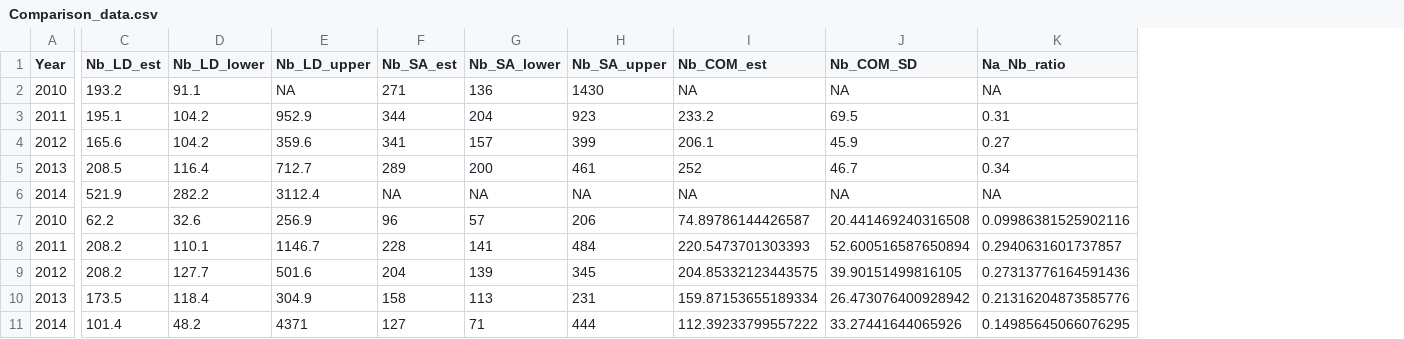
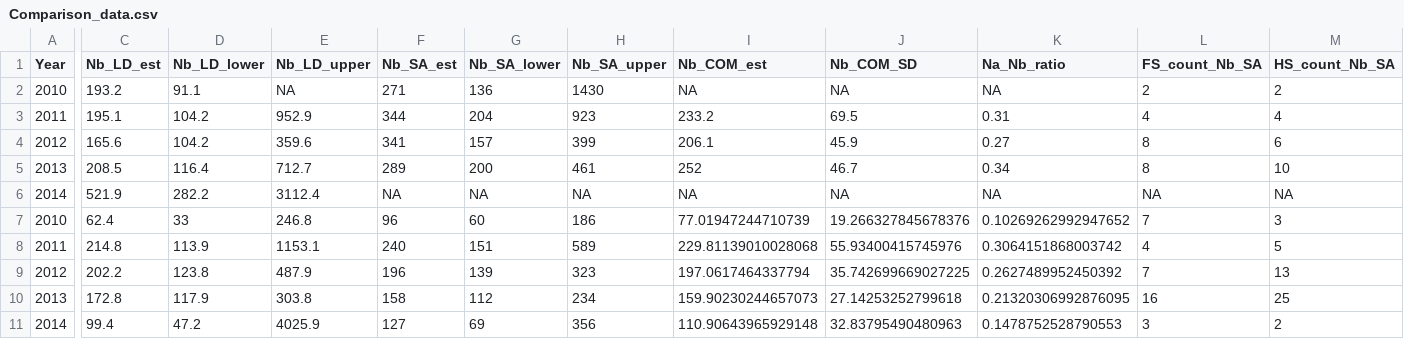
Before and after one commit to dani-davenport/White-Shark-Breeders, a CSV file: Results/Comparison_data.csv, drawn as a sheet; only a part is shown, gaps mark what is left out; removed rows and columns are numbered as before the commit, all else as after; rows hold the shown columns only; the diff names each change by its address in the sheet, - before the commit and + after, or states it on an @@ line.

```diff
--- a/Results/Comparison_data.csv
+++ b/Results/Comparison_data.csv
+column L (FS_count_Nb_SA), rows 2-7: 2 | 4 | 8 | 8 | NA | 7; rows 9-11: 7 | 16 | 3
+column M (HS_count_Nb_SA), rows 2-7: 2 | 4 | 6 | 10 | NA | 3; rows 9-11: 13 | 25 | 2
-C7 (Nb_LD_est): 62.2
+C7 (Nb_LD_est): 62.4
-D7 (Nb_LD_lower): 32.6
+D7 (Nb_LD_lower): 33
-E7 (Nb_LD_upper): 256.9
+E7 (Nb_LD_upper): 246.8
-G7 (Nb_SA_lower): 57
+G7 (Nb_SA_lower): 60
-H7 (Nb_SA_upper): 206
+H7 (Nb_SA_upper): 186
-I7 (Nb_COM_est): 74.89786144426587
+I7 (Nb_COM_est): 77.01947244710739
-J7 (Nb_COM_SD): 20.441469240316508
+J7 (Nb_COM_SD): 19.266327845678376
-K7 (Na_Nb_ratio): 0.09986381525902116
+K7 (Na_Nb_ratio): 0.10269262992947652
-row 8: 2011 | 208.2 | 110.1 | 1146.7 | 228 | 141 | 484 | 220.5473701303393 | 52.600516587650894 | 0.2940631601737857
+row 8: 2011 | 214.8 | 113.9 | 1153.1 | 240 | 151 | 589 | 229.81139010028068 | 55.93400415745976 | 0.3064151868003742 | 4 | 5
-C9 (Nb_LD_est): 208.2
+C9 (Nb_LD_est): 202.2
-D9 (Nb_LD_lower): 127.7
+D9 (Nb_LD_lower): 123.8
-E9 (Nb_LD_upper): 501.6
+E9 (Nb_LD_upper): 487.9
-F9 (Nb_SA_est): 204
+F9 (Nb_SA_est): 196
-H9 (Nb_SA_upper): 345
+H9 (Nb_SA_upper): 323
-I9 (Nb_COM_est): 204.85332123443575
+I9 (Nb_COM_est): 197.0617464337794
-J9 (Nb_COM_SD): 39.90151499816105
+J9 (Nb_COM_SD): 35.742699669027225
-K9 (Na_Nb_ratio): 0.27313776164591436
+K9 (Na_Nb_ratio): 0.2627489952450392
-C10 (Nb_LD_est): 173.5
+C10 (Nb_LD_est): 172.8
-D10 (Nb_LD_lower): 118.4
+D10 (Nb_LD_lower): 117.9
-E10 (Nb_LD_upper): 304.9
+E10 (Nb_LD_upper): 303.8
-G10 (Nb_SA_lower): 113
+G10 (Nb_SA_lower): 112
-H10 (Nb_SA_upper): 231
+H10 (Nb_SA_upper): 234
-I10 (Nb_COM_est): 159.87153655189334
+I10 (Nb_COM_est): 159.90230244657073
-J10 (Nb_COM_SD): 26.473076400928942
+J10 (Nb_COM_SD): 27.14253252799618
-K10 (Na_Nb_ratio): 0.21316204873585776
+K10 (Na_Nb_ratio): 0.21320306992876095
-C11 (Nb_LD_est): 101.4
+C11 (Nb_LD_est): 99.4
-D11 (Nb_LD_lower): 48.2
+D11 (Nb_LD_lower): 47.2
-E11 (Nb_LD_upper): 4371
+E11 (Nb_LD_upper): 4025.9
-G11 (Nb_SA_lower): 71
+G11 (Nb_SA_lower): 69
-H11 (Nb_SA_upper): 444
+H11 (Nb_SA_upper): 356
-I11 (Nb_COM_est): 112.39233799557222
+I11 (Nb_COM_est): 110.90643965929148
-J11 (Nb_COM_SD): 33.27441644065926
+J11 (Nb_COM_SD): 32.83795490480963
-K11 (Na_Nb_ratio): 0.14985645066076295
+K11 (Na_Nb_ratio): 0.1478752528790553
```
Also changed, not shown: Data/Processed/loci_names.csv, Results/COLONY/ResultsSummary.csv, 32 other files.
